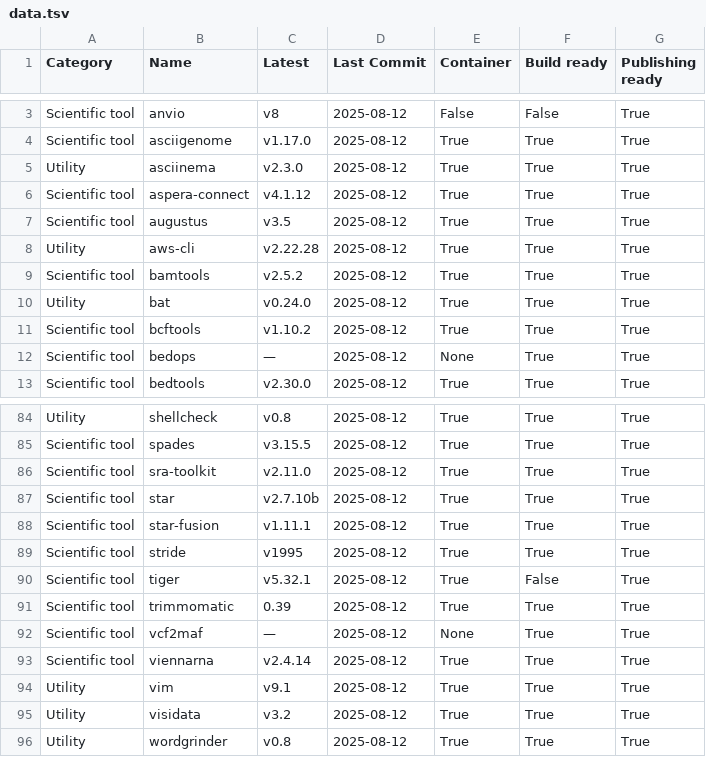
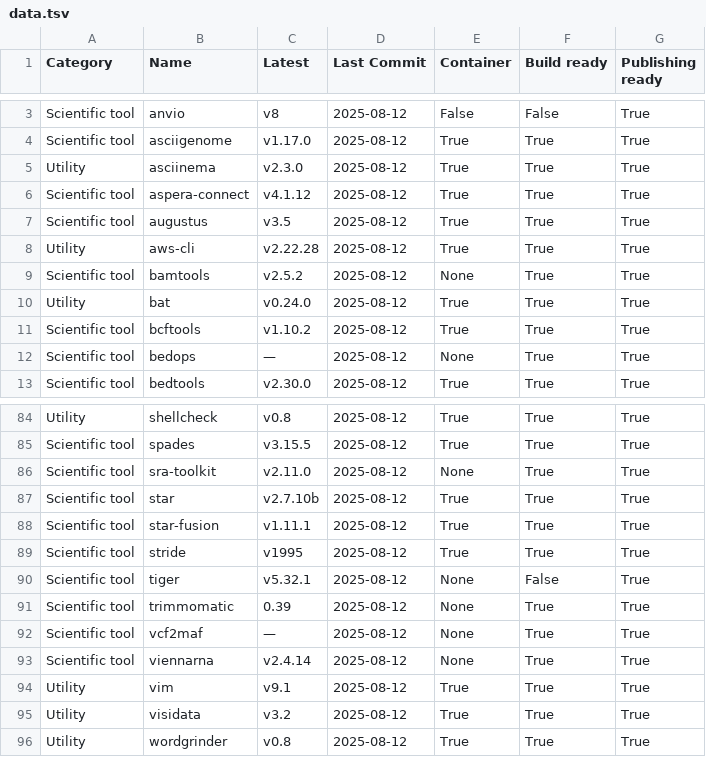
Before and after one commit to pscedu/singularity-report, a TSV file: data.tsv, drawn as a sheet; only a part is shown, gaps mark what is left out; the diff covers the shown part only.

```diff
--- a/data.tsv
+++ b/data.tsv
@@ -8,3 +8,3 @@ Scientific tool	augustus	v3.5	2025-08-12	True	True	True
 Utility	aws-cli	v2.22.28	2025-08-12	True	True	True
-Scientific tool	bamtools	v2.5.2	2025-08-12	True	True	True
+Scientific tool	bamtools	v2.5.2	2025-08-12	None	True	True
 Utility	bat	v0.24.0	2025-08-12	True	True	True
@@ -85,3 +85,3 @@ Utility	shellcheck	v0.8	2025-08-12	True	True	True
 Scientific tool	spades	v3.15.5	2025-08-12	True	True	True
-Scientific tool	sra-toolkit	v2.11.0	2025-08-12	True	True	True
+Scientific tool	sra-toolkit	v2.11.0	2025-08-12	None	True	True
 Scientific tool	star	v2.7.10b	2025-08-12	True	True	True
@@ -89,6 +89,6 @@ Scientific tool	star-fusion	v1.11.1	2025-08-12	True	True	True
 Scientific tool	stride	v1995	2025-08-12	True	True	True
-Scientific tool	tiger	v5.32.1	2025-08-12	True	False	True
-Scientific tool	trimmomatic	0.39	2025-08-12	True	True	True
+Scientific tool	tiger	v5.32.1	2025-08-12	None	False	True
+Scientific tool	trimmomatic	0.39	2025-08-12	None	True	True
 Scientific tool	vcf2maf	—	2025-08-12	None	True	True
-Scientific tool	viennarna	v2.4.14	2025-08-12	True	True	True
+Scientific tool	viennarna	v2.4.14	2025-08-12	None	True	True
 Utility	vim	v9.1	2025-08-12	True	True	True
```
Also changed, not shown: 24 edited cells elsewhere in this file, 1 other file.
